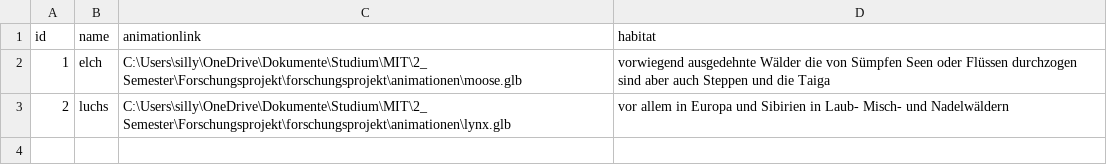
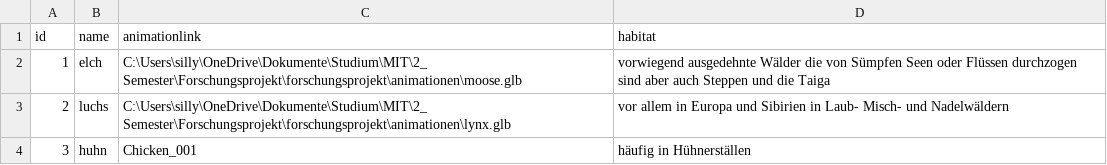
Before and after one commit to siljafischer/forschungsprojekt, a CSV file: backend/backend/db_sim_animal.csv, drawn as a sheet.

Commit message:
TD FE: moving chicken on screen (Mensch ist das toll)

```diff
--- a/backend/backend/db_sim_animal.csv
+++ b/backend/backend/db_sim_animal.csv
@@ -3 +3,2 @@ id;name;animationlink;habitat
 2;luchs;C:\Users\silly\OneDrive\Dokumente\Studium\MIT\2_Semester\Forschungsprojekt\forschungsprojekt\animationen\lynx.glb;vor allem in Europa und Sibirien in Laub- Misch- und Nadelwäldern
+3;huhn;Chicken_001; häufig in Hühnerställen
```
Also changed, not shown: 7 other files.
